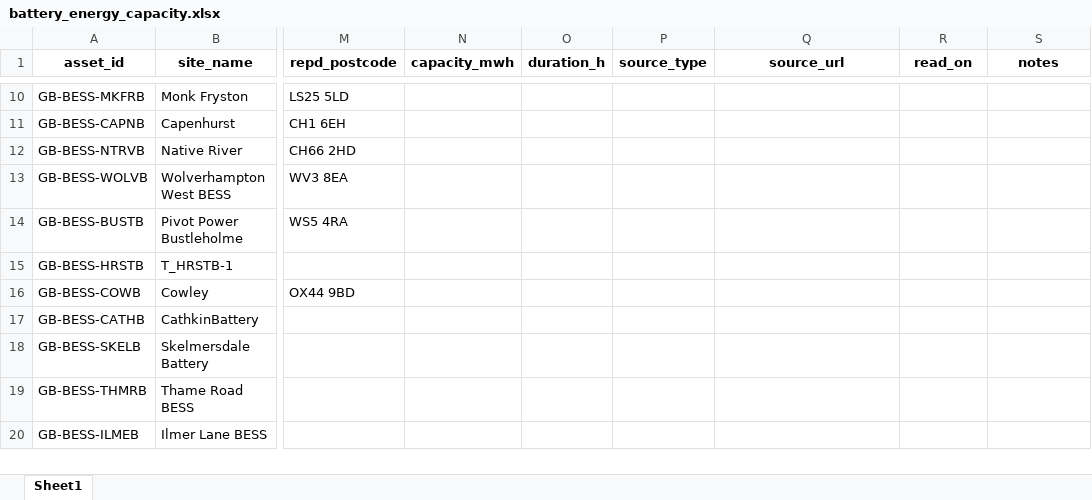
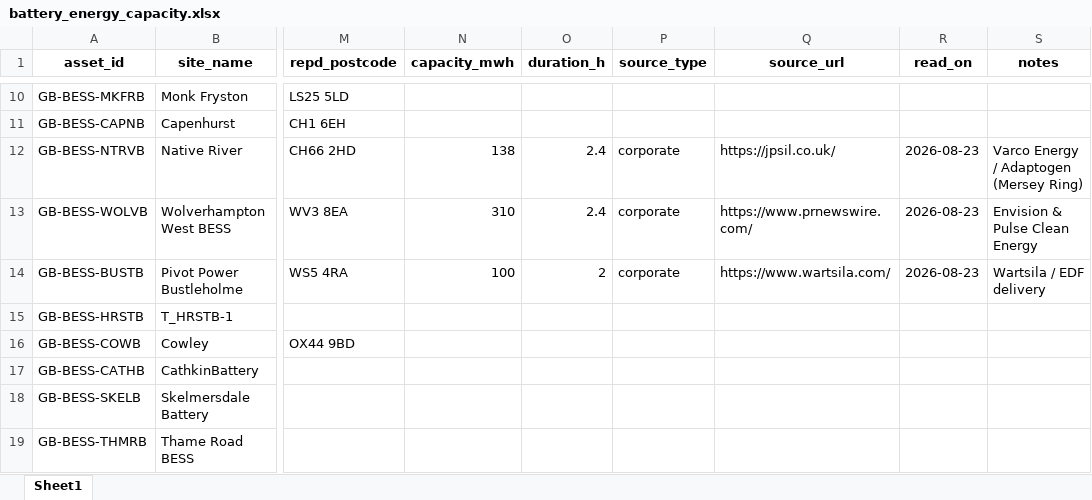
Before and after one commit to shaw029/power-trading, an Excel workbook: data/reference/battery_energy_capacity.xlsx, sheet Sheet1, drawn as a sheet; only a part is shown, gaps mark what is left out; the shorter side is filled out with more unchanged rows; values as stored, in another font and other column widths than the file's, no borders; the diff covers the shown part only; the diff names each change by its address in the sheet, - before the commit and + after, or states it on an @@ line.

Commit message:
Verify operator-published capacity against declared MW
Ten researched energy capacities arrived from operator pages and press
releases. Nine implied a duration within 3% of the one recorded against them,
which is not a formality passed but corroboration earned: declared MW comes
from Elexon and the MWh from the operator, so the two agreeing is two
independent sources agreeing rather than one restating itself.

The tenth is the reason the check exists. Wolverhampton West publishes 310 MWh
at 2.4 hours, implying a 129 MW project, against a 56 MW BM Unit — the only
Wolverhampton unit Elexon lists. The operator's project boundary is not the BM
Unit boundary: announcements cover portfolios and phases, registrations cover
connection points. Believed, that row makes the site a five-and-a-half-hour
battery and corrupts every duration statistic it touches.

load_energy_worksheet now rejects a row whose implied duration disagrees with
its recorded one by more than a quarter, and says why in terms of the likely
cause rather than the failed predicate. "corporate" joins the accepted source
types, since that is what a researcher naturally writes.

Filling eight rows moves MWh coverage from 81% to 60%, and the fall is the
correction. That 81% was selection bias — every registry site had a known
energy capacity and few others did — which the column had been labelled a
ceiling for. Pricing large non-registry sites moves it toward the MW figure of
46%, which is what it should have resembled all along.

One case the sheet cannot currently express: Lakeside already carries 149.85
MWh from a capacity agreement (99.9 MW at 1.5 h) while its operator publishes
200 MWh. Both are right about different things — a contracted band is not a
nameplate — but the worksheet only lists sites with no value at all, so it has
no row on which to say so.

```diff
--- a/data/reference/battery_energy_capacity.xlsx (sheet Sheet1)
+++ b/data/reference/battery_energy_capacity.xlsx (sheet Sheet1)
-N12 (capacity_mwh): (empty)
+N12 (capacity_mwh): 138
-O12:O13 (duration_h): (empty)
+O12:O13 (duration_h): 2.4
-P12:P14 (source_type): (empty)
+P12:P14 (source_type): corporate
-Q12 (source_url): (empty)
+Q12 (source_url): https://jpsil.co.uk/
-R12:R14 (read_on): (empty)
+R12:R14 (read_on): 2026-08-23
-S12 (notes): (empty)
+S12 (notes): Varco Energy / Adaptogen (Mersey Ring)
-N13 (capacity_mwh): (empty)
+N13 (capacity_mwh): 310
-Q13 (source_url): (empty)
+Q13 (source_url): https://www.prnewswire.com/
-S13 (notes): (empty)
+S13 (notes): Envision & Pulse Clean Energy
-N14 (capacity_mwh): (empty)
+N14 (capacity_mwh): 100
-O14 (duration_h): (empty)
+O14 (duration_h): 2
-Q14 (source_url): (empty)
+Q14 (source_url): https://www.wartsila.com/
-S14 (notes): (empty)
+S14 (notes): Wartsila / EDF delivery
```
Also changed, not shown: 36 edited cells elsewhere in this sheet, 2 other files.
